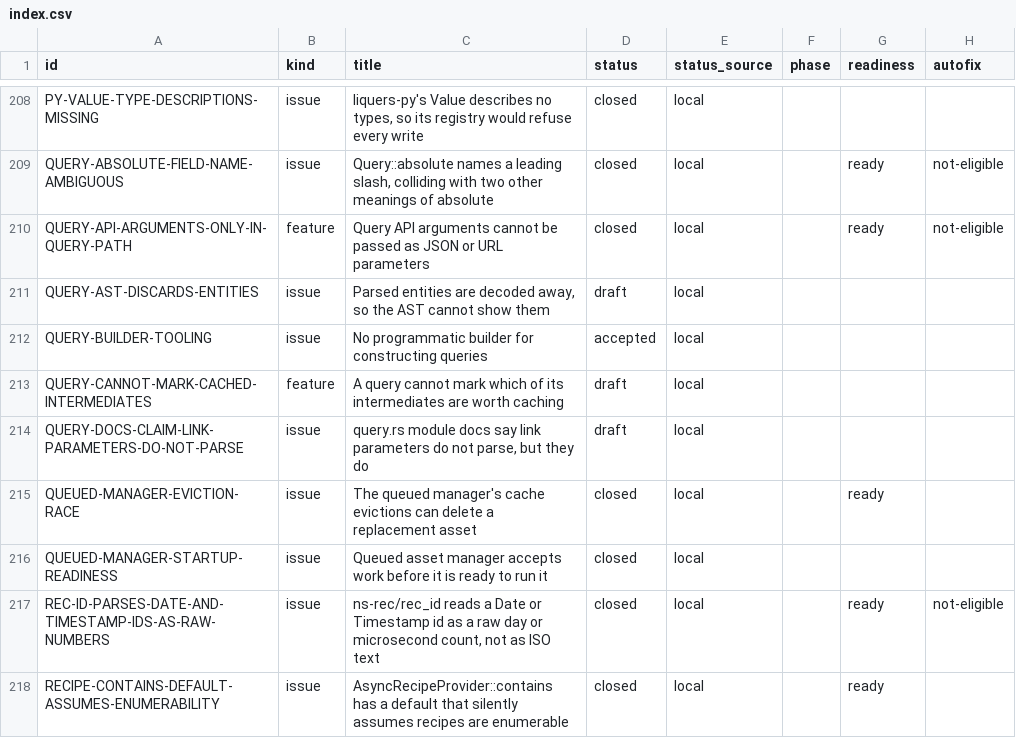
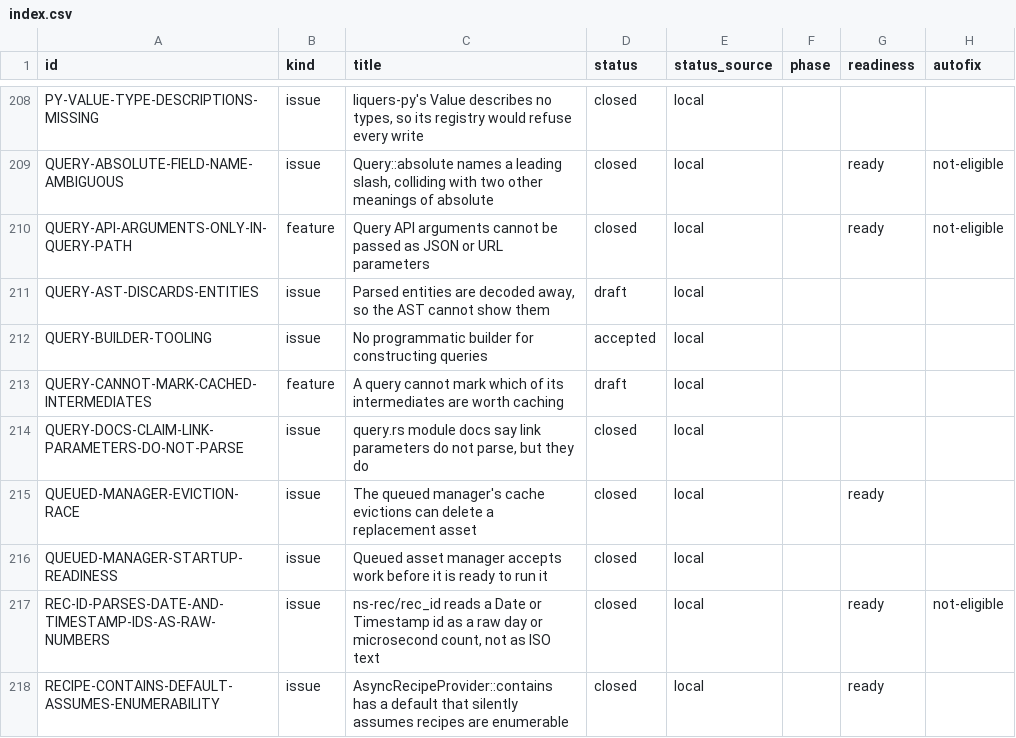
Before and after one commit to orest-d/liquers, a CSV file: specs/index.csv, drawn as a sheet; only a part is shown, gaps mark what is left out; the diff names each change by its address in the sheet, - before the commit and + after, or states it on an @@ line.

```diff
--- a/specs/index.csv
+++ b/specs/index.csv
-D214 (status): draft
+D214 (status): closed
```
Also changed, not shown: 3 other files.
